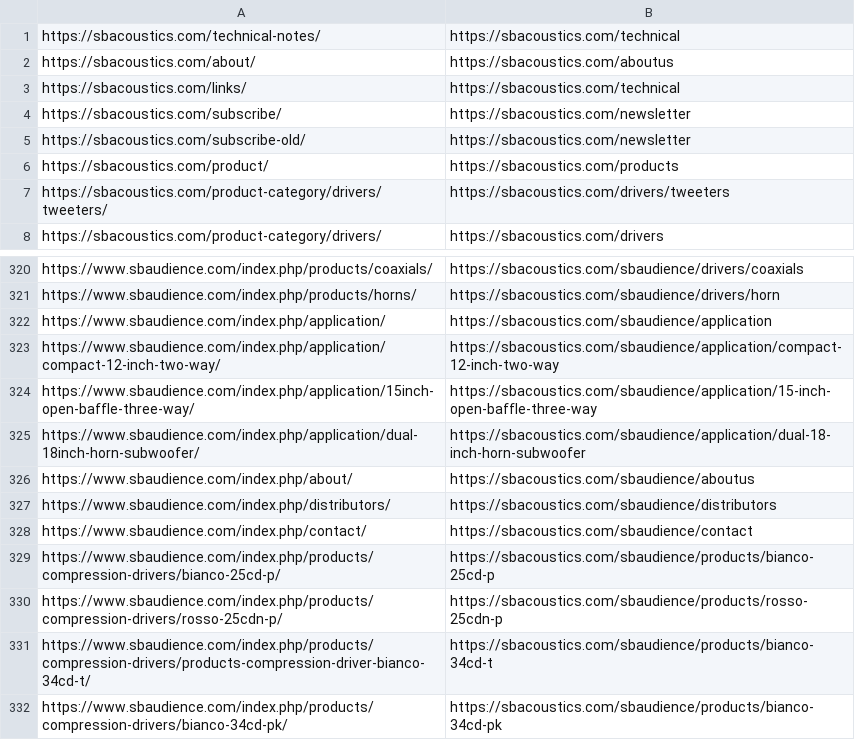
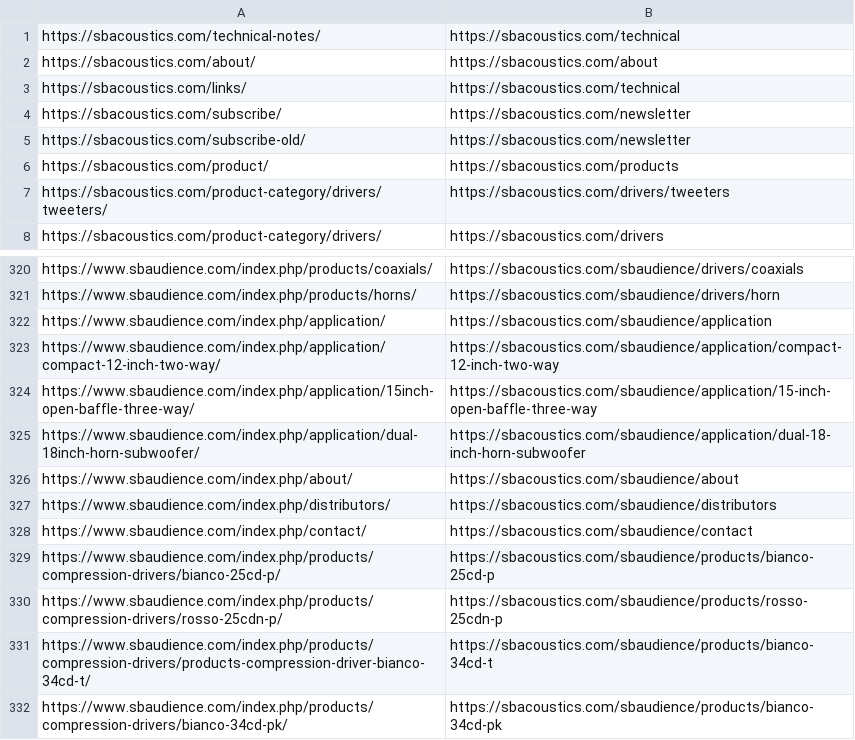
Before and after one commit to alfonsrichardowork/sbacoustics, a CSV file: redirect sbacoustics - Sheet1.csv, drawn as a sheet; only a part is shown, gaps mark what is left out.

```diff
--- a/redirect sbacoustics - Sheet1.csv
+++ b/redirect sbacoustics - Sheet1.csv
@@ -1,3 +1,3 @@
 https://sbacoustics.com/technical-notes/,https://sbacoustics.com/technical
-https://sbacoustics.com/about/,https://sbacoustics.com/aboutus
+https://sbacoustics.com/about/,https://sbacoustics.com/about
 https://sbacoustics.com/links/,https://sbacoustics.com/technical
@@ -325,3 +325,3 @@ https://www.sbaudience.com/index.php/application/15inch-open-baffle-three-way/,h
 https://www.sbaudience.com/index.php/application/dual-18inch-horn-subwoofer/,https://sbacoustics.com/sbaudience/application/dual-18-inch-horn-subwoofer
-https://www.sbaudience.com/index.php/about/,https://sbacoustics.com/sbaudience/aboutus
+https://www.sbaudience.com/index.php/about/,https://sbacoustics.com/sbaudience/about
 https://www.sbaudience.com/index.php/distributors/,https://sbacoustics.com/sbaudience/distributors
```
Also changed, not shown: 25 other files.
